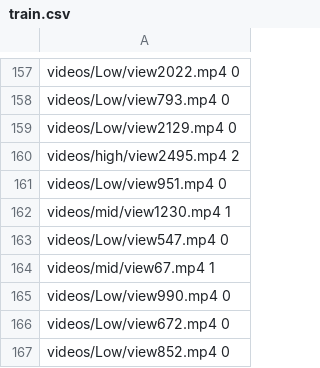
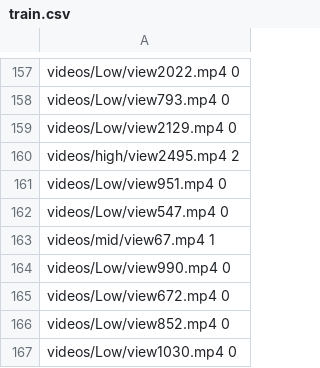
Before and after one commit to Kantheedeth/engagementRecognition, a CSV file: train.csv, drawn as a sheet; only a part is shown, gaps mark what is left out; the shorter side is filled out with more unchanged rows; the diff names each change by its address in the sheet, - before the commit and + after, or states it on an @@ line.

```diff
--- a/train.csv
+++ b/train.csv
-row 162: videos/mid/view1230.mp4 1
```
Also changed, not shown: 19 other files.
